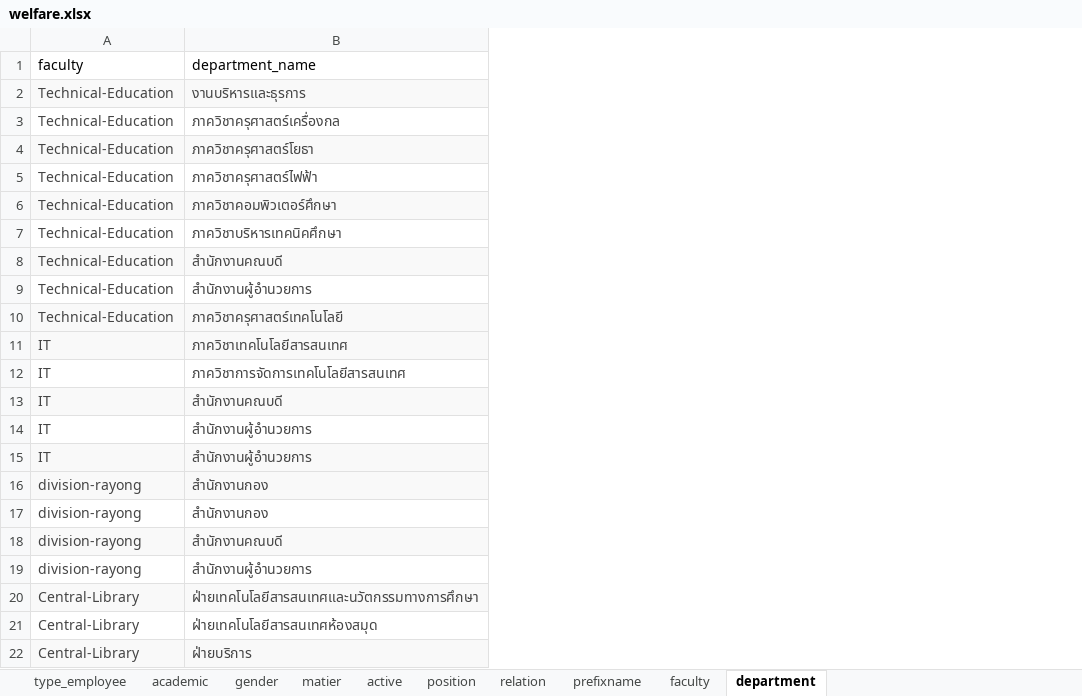
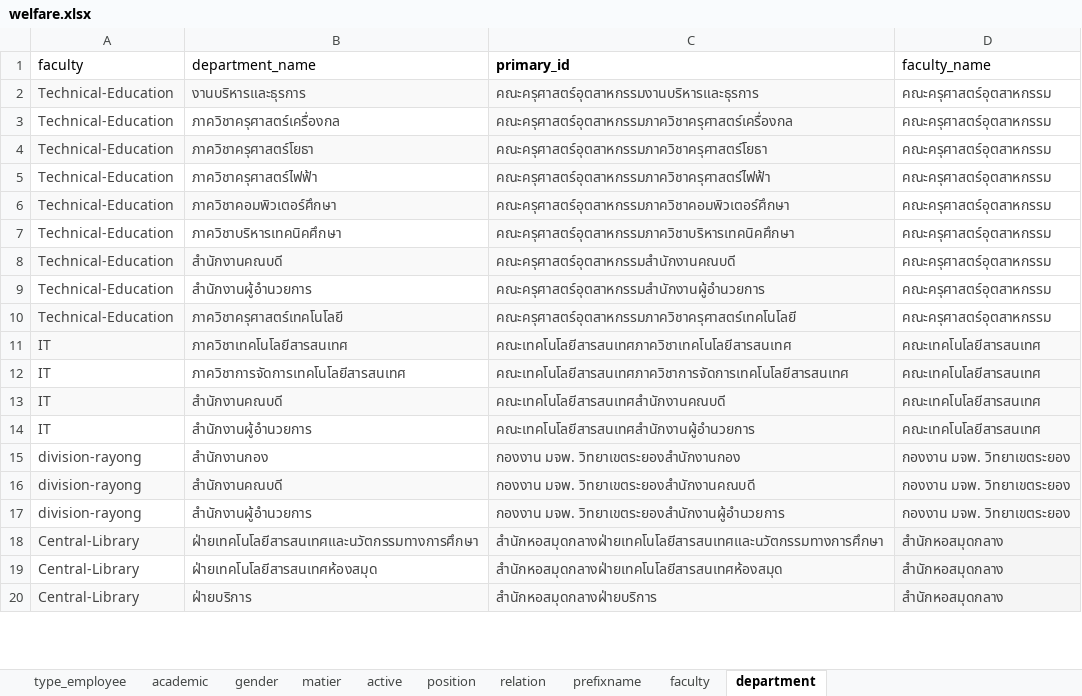
Before and after one commit to nx-apps/kmutnb-welfare, an Excel workbook: app/files/welfare.xlsx, sheet department, drawn as a sheet; only a part is shown; values as stored, in another font and other column widths than the file's, no borders; removed rows and columns are numbered as before the commit, all else as after; the diff names each change by its address in the sheet, - before the commit and + after, or states it on an @@ line.

```diff
--- a/app/files/welfare.xlsx (sheet department)
+++ b/app/files/welfare.xlsx (sheet department)
+column C (primary_id), rows 2-20: คณะครุศาสตร์อุตสาหกรรมงานบริหารและธุรการ | คณะครุศาสตร์อุตสาหกรรมภาควิชาครุศาสตร์เครื่องกล | คณะครุศาสตร์อุตสาหกรรมภาควิชาครุศาสตร์โยธา | คณะครุศาสตร์อุตสาหกรรมภาควิชาครุศาสตร์ไฟฟ้า | คณะครุศาสตร์อุตสาหกรรมภาควิชาคอมพิวเตอร์ศึกษา | คณะครุศาสตร์อุตสาหกรรมภาควิชาบริหารเทคนิคศึกษา | คณะครุศาสตร์อุตสาหกรรมสำนักงานคณบดี | คณะครุศาสตร์อุตสาหกรรมสำนักงานผู้อำนวยการ | คณะครุศาสตร์อุตสาหกรรมภาควิชาครุศาสตร์เทคโนโลยี | คณะเทคโนโลยีสารสนเทศภาควิชาเทคโนโลยีสารสนเทศ | คณะเทคโนโลยีสารสนเทศภาควิชาการจัดการเทคโนโลยีสารสนเทศ | คณะเทคโนโลยีสารสนเทศสำนักงานคณบดี | คณะเทคโนโลยีสารสนเทศสำนักงานผู้อำนวยการ | กองงาน มจพ. วิทยาเขตระยองสำนักงานกอง | กองงาน มจพ. วิทยาเขตระยองสำนักงานคณบดี | กองงาน มจพ. วิทยาเขตระยองสำนักงานผู้อำนวยการ | สำนักหอสมุดกลางฝ่ายเทคโนโลยีสารสนเทศและนวัตกรรมทางการศึกษา | สำนักหอสมุดกลางฝ่ายเทคโนโลยีสารสนเทศห้องสมุด | สำนักหอสมุดกลางฝ่ายบริการ
+column D (faculty_name), rows 2-20: คณะครุศาสตร์อุตสาหกรรม | คณะครุศาสตร์อุตสาหกรรม | คณะครุศาสตร์อุตสาหกรรม | คณะครุศาสตร์อุตสาหกรรม | คณะครุศาสตร์อุตสาหกรรม | คณะครุศาสตร์อุตสาหกรรม | คณะครุศาสตร์อุตสาหกรรม | คณะครุศาสตร์อุตสาหกรรม | คณะครุศาสตร์อุตสาหกรรม | คณะเทคโนโลยีสารสนเทศ | คณะเทคโนโลยีสารสนเทศ | คณะเทคโนโลยีสารสนเทศ | คณะเทคโนโลยีสารสนเทศ | กองงาน มจพ. วิทยาเขตระยอง | กองงาน มจพ. วิทยาเขตระยอง | กองงาน มจพ. วิทยาเขตระยอง | สำนักหอสมุดกลาง | สำนักหอสมุดกลาง | สำนักหอสมุดกลาง
-row 15: IT | สำนักงานผู้อำนวยการ
-row 16: division-rayong | สำนักงานกอง
```
Also changed, not shown: sheet prefixname, sheet position, sheet relation, sheet academic, sheet active, sheet faculty, 2 more sheets, 12 other files.
